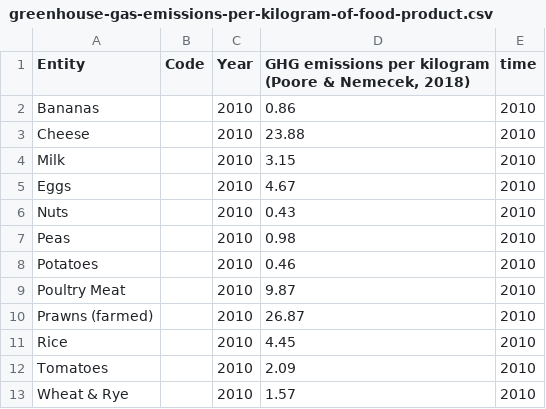
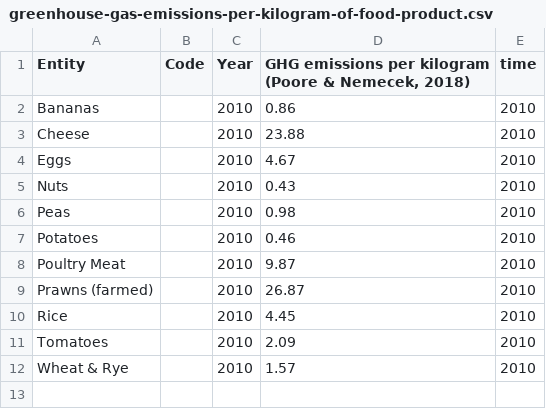
Before and after one commit to mliu2003/A-Taters-Tale, a CSV file: data/greenhouse-gas-emissions-per-kilogram-of-food-product.csv, drawn as a sheet.

```diff
--- a/data/greenhouse-gas-emissions-per-kilogram-of-food-product.csv
+++ b/data/greenhouse-gas-emissions-per-kilogram-of-food-product.csv
@@ -3,3 +3,2 @@ Bananas,,2010,0.86,2010
 Cheese,,2010,23.88,2010
-Milk,,2010,3.15,2010
 Eggs,,2010,4.67,2010
```
Also changed, not shown: 8 other files.
